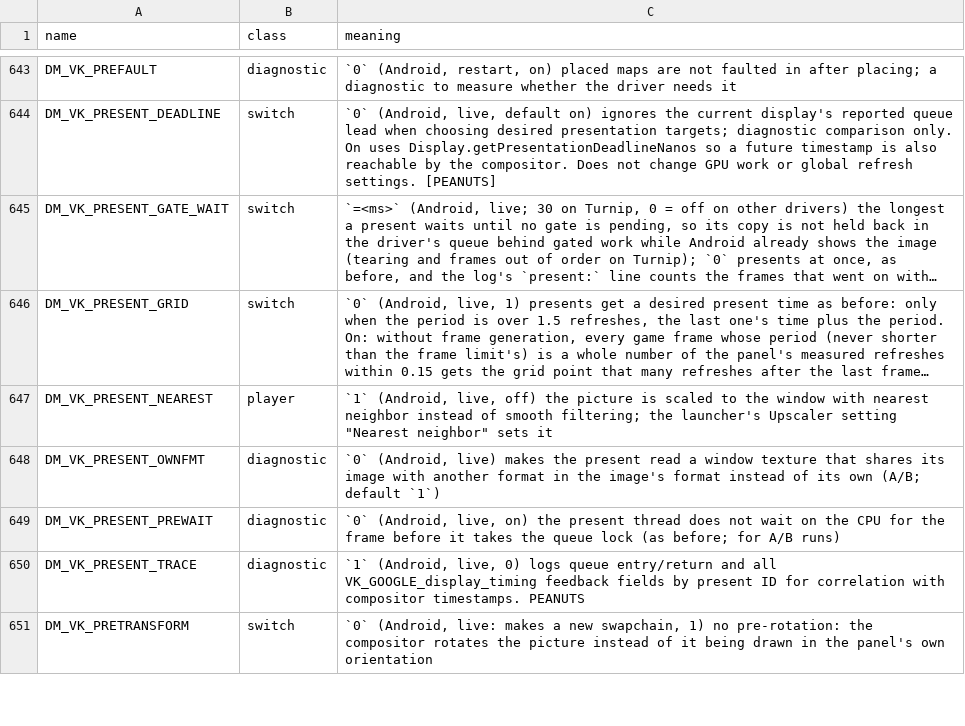
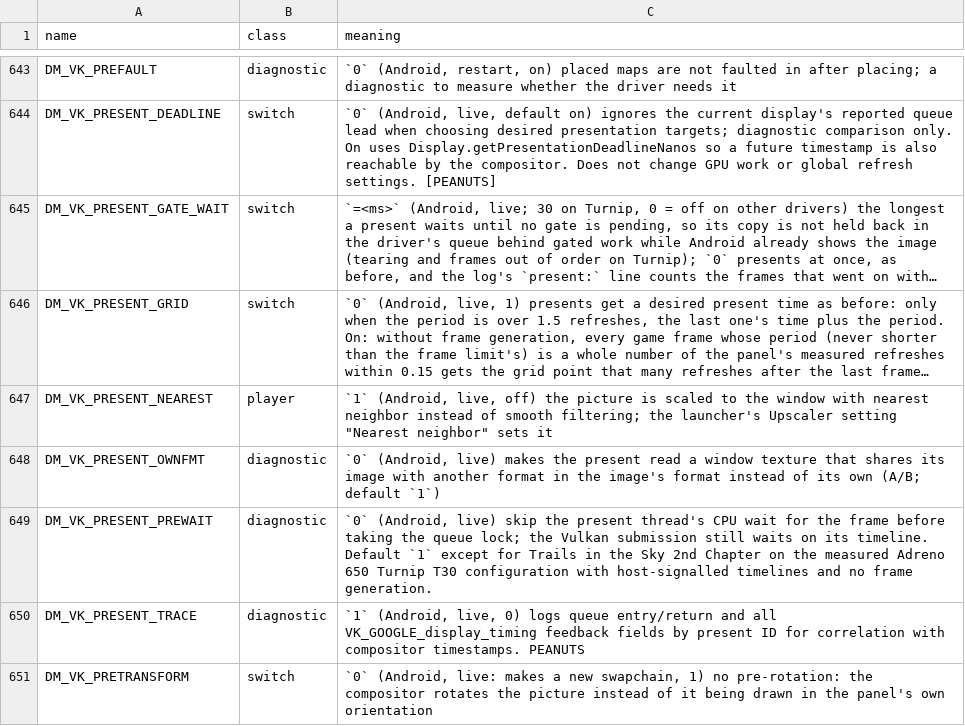
Before and after one commit to Ahihobimu/peanuts-native, a TSV file: docs/env_switches.tsv, drawn as a sheet; only a part is shown, gaps mark what is left out; long unchanged cells end in ….

Commit message:
Add native Android bring-up for Trails in the Sky 2nd Chapter 1.0.3
Register the three executable modules and the shader lookup tables. Preserve local exclusive-window branches and honor the compute section offset so this build can be prepared.
Return the stored NVN depth/stencil mode and fix the shadow and terrain artifacts observed on Turnip. Document the measured frame pacing, hardware coverage, and limits.

```diff
--- a/docs/env_switches.tsv
+++ b/docs/env_switches.tsv
@@ -648,3 +648,3 @@ DM_VK_PRESENT_NEAREST	player	`1` (Android, live, off) the picture is scaled to t
 DM_VK_PRESENT_OWNFMT	diagnostic	`0` (Android, live) makes the present read a window texture that shares its image with another format in the image's format instead of its own (A/B; default `1`)
-DM_VK_PRESENT_PREWAIT	diagnostic	`0` (Android, live, on) the present thread does not wait on the CPU for the frame before it takes the queue lock (as before; for A/B runs)
+DM_VK_PRESENT_PREWAIT	diagnostic	`0` (Android, live) skip the present thread's CPU wait for the frame before taking the queue lock; the Vulkan submission still waits on its timeline. Default `1` except for Trails in the Sky 2nd Chapter on the measured Adreno 650 Turnip T30 configuration with host-signalled timelines and no frame generation.
 DM_VK_PRESENT_TRACE	diagnostic	`1` (Android, live, 0) logs queue entry/return and all VK_GOOGLE_display_timing feedback fields by present ID for correlation with compositor timestamps. PEANUTS
```
Also changed, not shown: 26 other files.
